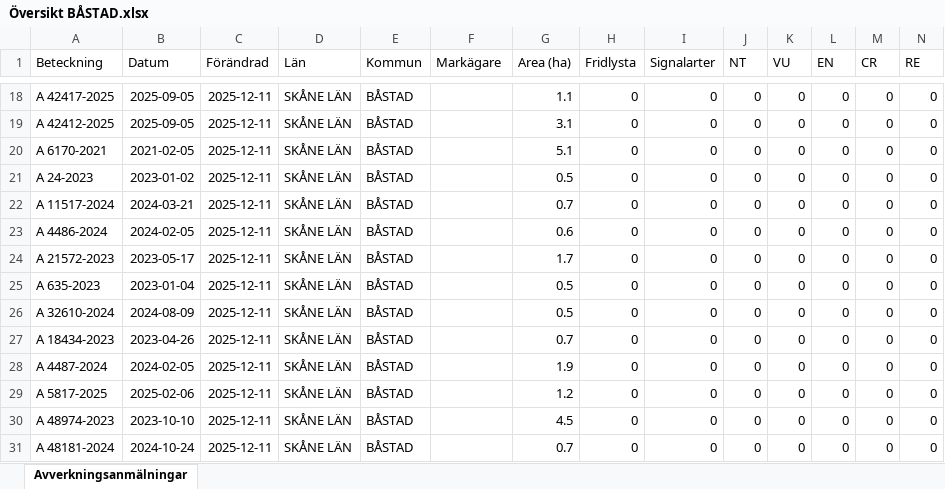
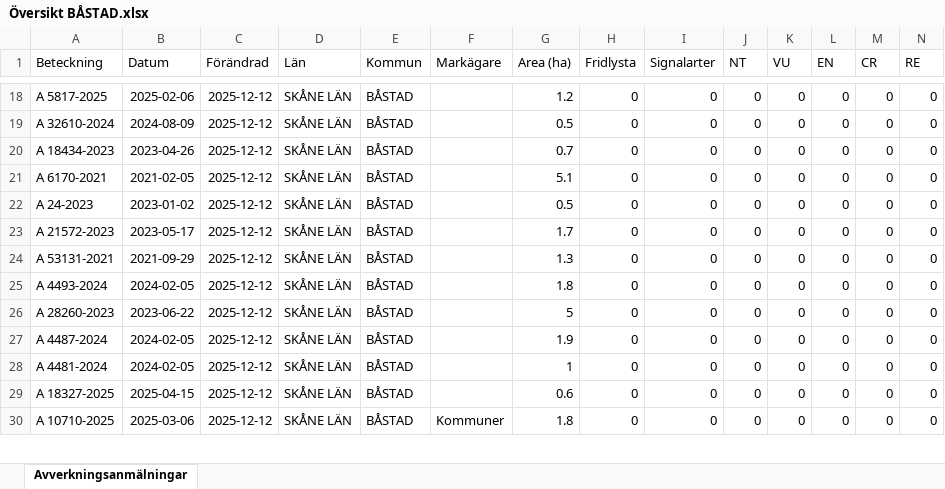
Before and after one commit to klasma/Logging_1278, an Excel workbook: Översikt BÅSTAD.xlsx, sheet Avverkningsanmälningar, drawn as a sheet; only a part is shown, gaps mark what is left out; values as stored, in another font and other column widths than the file's, no borders; removed rows and columns are numbered as before the commit, all else as after; rows hold the shown columns only; the diff covers the shown part only; the diff names each change by its address in the sheet, - before the commit and + after, or states it on an @@ line.

```diff
--- a/Översikt BÅSTAD.xlsx (sheet Avverkningsanmälningar)
+++ b/Översikt BÅSTAD.xlsx (sheet Avverkningsanmälningar)
-A18 (Beteckning): A 42417-2025
+A18 (Beteckning): A 5817-2025
-B18 (Datum): 2025-09-05
+B18 (Datum): 2025-02-06
-C18:C19 (Förändrad): 2025-12-11
+C18:C19 (Förändrad): 2025-12-12
-G18 (Area (ha)): 1.1
+G18 (Area (ha)): 1.2
-A19 (Beteckning): A 42412-2025
+A19 (Beteckning): A 32610-2024
-B19 (Datum): 2025-09-05
+B19 (Datum): 2024-08-09
-G19 (Area (ha)): 3.1
+G19 (Area (ha)): 0.5
+row 20: A 18434-2023 | 2023-04-26 | 2025-12-12 | SKÅNE LÄN | BÅSTAD |  | 0.7 | 0 | 0 | 0 | 0 | 0 | 0 | 0
-C21:C22 (Förändrad): 2025-12-11
+C21:C22 (Förändrad): 2025-12-12
-row 22: A 11517-2024 | 2024-03-21 | 2025-12-11 | SKÅNE LÄN | BÅSTAD |  | 0.7 | 0 | 0 | 0 | 0 | 0 | 0 | 0
-row 23: A 4486-2024 | 2024-02-05 | 2025-12-11 | SKÅNE LÄN | BÅSTAD |  | 0.6 | 0 | 0 | 0 | 0 | 0 | 0 | 0
-C23:C30 (Förändrad): 2025-12-11
+C23:C30 (Förändrad): 2025-12-12
-A24 (Beteckning): A 635-2023
+A24 (Beteckning): A 53131-2021
-B24 (Datum): 2023-01-04
+B24 (Datum): 2021-09-29
-G24 (Area (ha)): 0.5
+G24 (Area (ha)): 1.3
-A25 (Beteckning): A 32610-2024
+A25 (Beteckning): A 4493-2024
-B25 (Datum): 2024-08-09
+B25 (Datum): 2024-02-05
-G25 (Area (ha)): 0.5
+G25 (Area (ha)): 1.8
-A26 (Beteckning): A 18434-2023
+A26 (Beteckning): A 28260-2023
-B26 (Datum): 2023-04-26
+B26 (Datum): 2023-06-22
-G26 (Area (ha)): 0.7
+G26 (Area (ha)): 5
-A28 (Beteckning): A 5817-2025
+A28 (Beteckning): A 4481-2024
-B28 (Datum): 2025-02-06
+B28 (Datum): 2024-02-05
-G28 (Area (ha)): 1.2
+G28 (Area (ha)): 1
-A29 (Beteckning): A 48974-2023
+A29 (Beteckning): A 18327-2025
-B29 (Datum): 2023-10-10
+B29 (Datum): 2025-04-15
-G29 (Area (ha)): 4.5
+G29 (Area (ha)): 0.6
-A30 (Beteckning): A 48181-2024
+A30 (Beteckning): A 10710-2025
-B30 (Datum): 2024-10-24
+B30 (Datum): 2025-03-06
-F30 (Markägare): (empty)
+F30 (Markägare): Kommuner
-G30 (Area (ha)): 0.7
+G30 (Area (ha)): 1.8
```
Also changed, not shown: 4 added rows, 3 removed rows and 42 edited cells elsewhere in this sheet, artfynd/A 1782-2024 artfynd.xlsx, artfynd/A 18319-2025 artfynd.xlsx, 24 other files.
